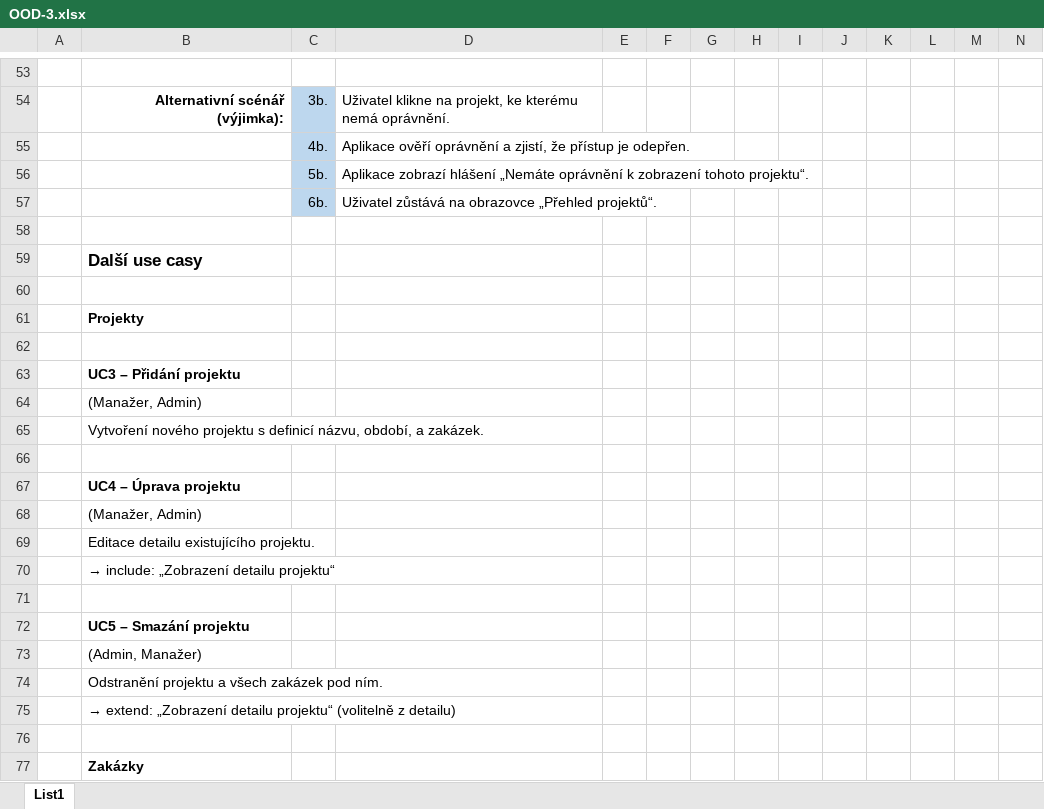
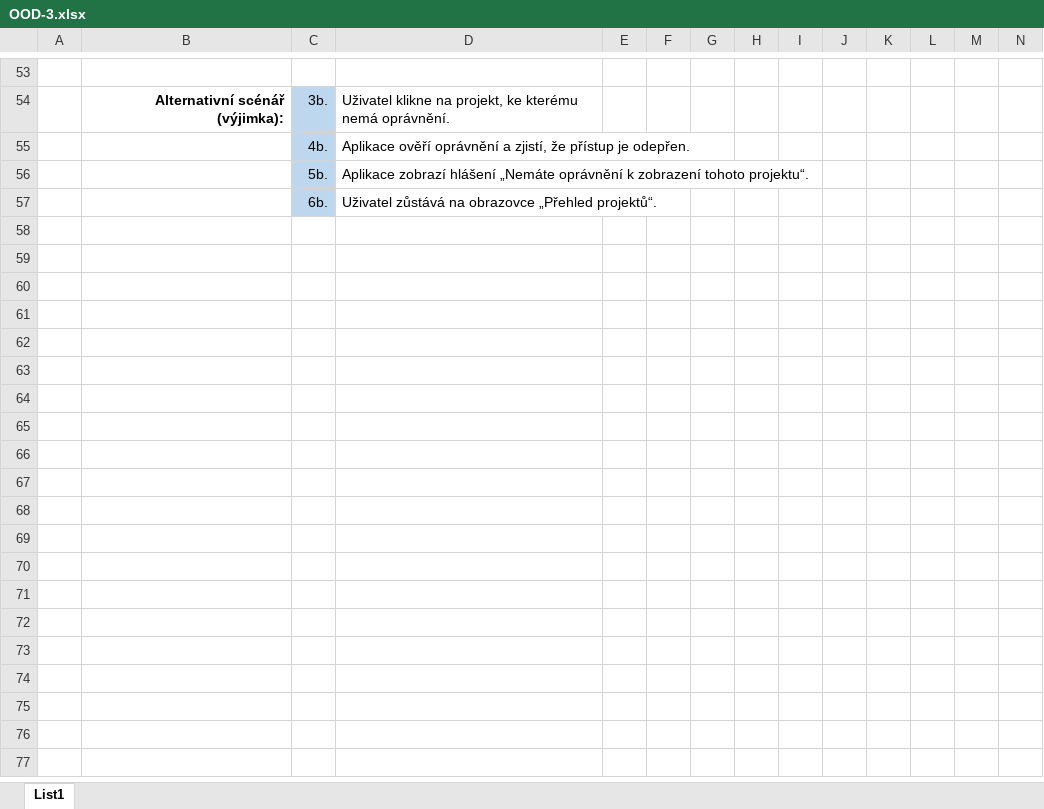
Before and after one commit to ondrejsvorc/UJEP, an Excel workbook: OOD/OOD-3.xlsx, sheet List1, drawn as a sheet; only a part is shown, gaps mark what is left out; values as stored, in another font and other column widths than the file's, no borders; the diff covers the shown part only; the diff names each change by its address in the sheet, - before the commit and + after, or states it on an @@ line.

Commit message:
Add OOD-3

```diff
--- a/OOD/OOD-3.xlsx (sheet List1)
+++ b/OOD/OOD-3.xlsx (sheet List1)
-row 58: (empty)
-row 59:  | Další use casy
-row 60: (empty)
-row 61:  | Projekty
-row 62: (empty)
-row 63:  | UC3 – Přidání projektu
-row 64:  | (Manažer, Admin)
-row 65:  | Vytvoření nového projektu s definicí názvu, období, a zakázek.
-row 66: (empty)
-row 67:  | UC4 – Úprava projektu
-row 68:  | (Manažer, Admin)
-row 69:  | Editace detailu existujícího projektu.
-row 70:  | → include: „Zobrazení detailu projektu“
-row 71: (empty)
-row 72:  | UC5 – Smazání projektu
-row 73:  | (Admin, Manažer)
-row 74:  | Odstranění projektu a všech zakázek pod ním.
-row 75:  | → extend: „Zobrazení detailu projektu“ (volitelně z detailu)
-row 76: (empty)
-row 77:  | Zakázky
```
Also changed, not shown: 36 removed rows elsewhere in this sheet.
